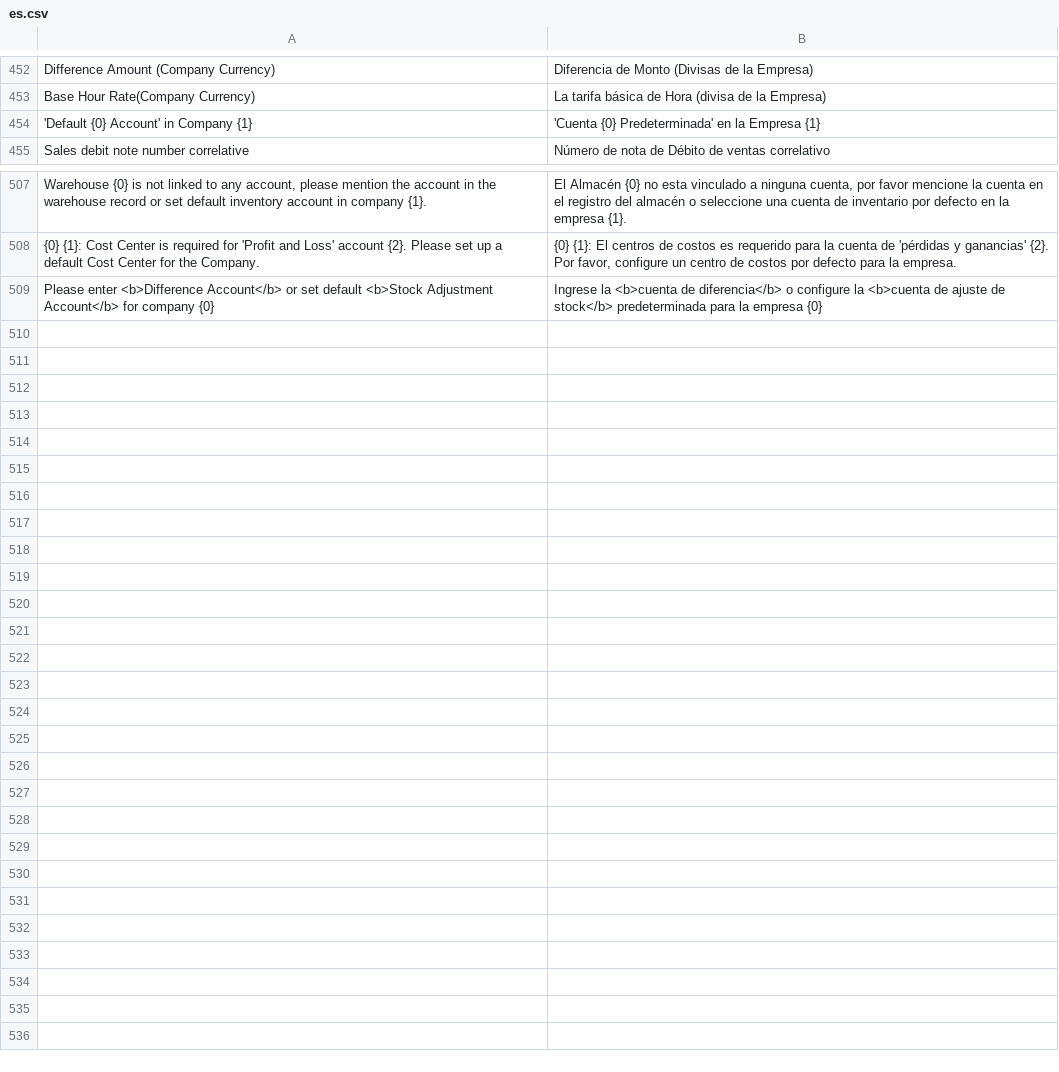
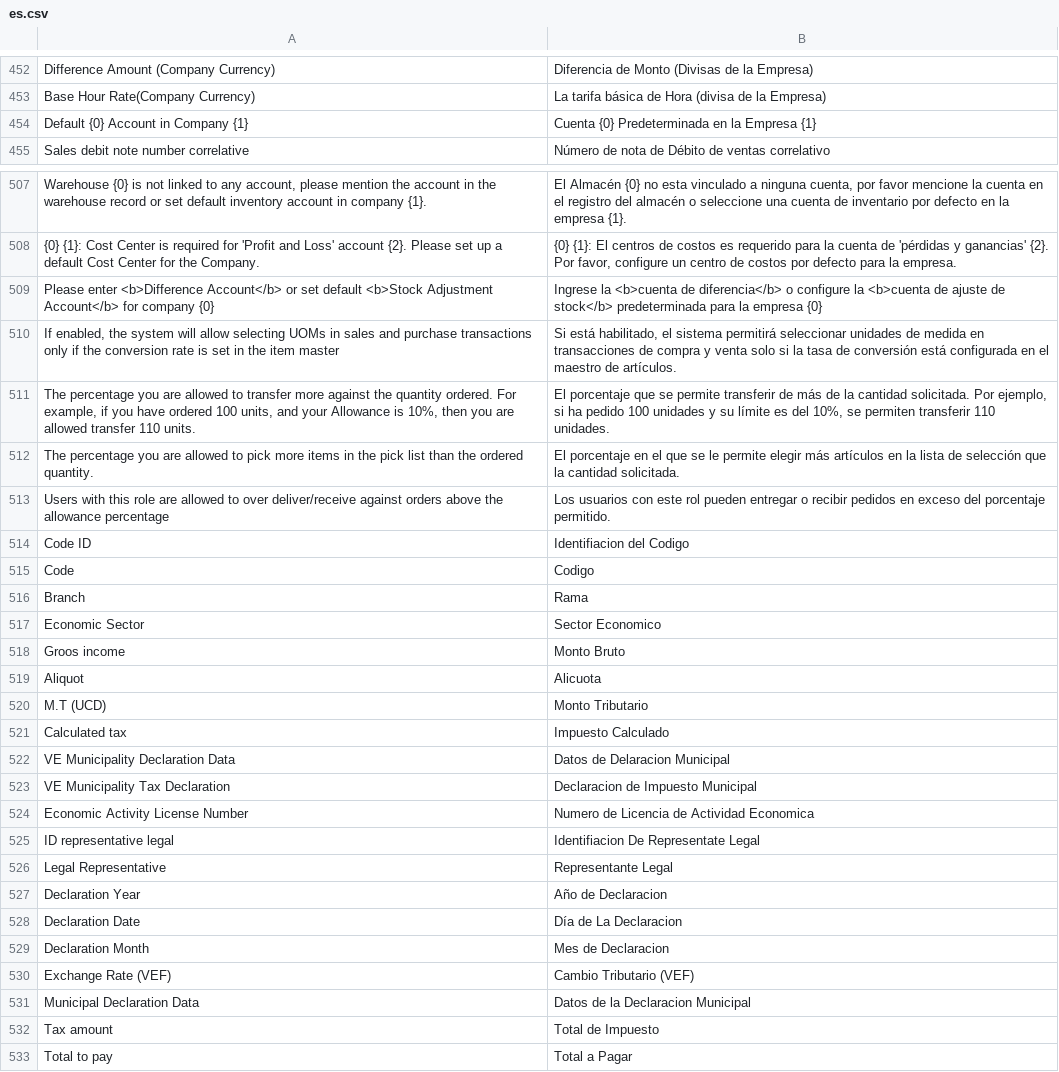
Before and after one commit to dev-alex04/l10n_ve, a CSV file: l10n_ve/translations/es.csv, drawn as a sheet; only a part is shown, gaps mark what is left out; the diff names each change by its address in the sheet, - before the commit and + after, or states it on an @@ line.

```diff
--- a/l10n_ve/translations/es.csv
+++ b/l10n_ve/translations/es.csv
-A454: 'Default {0} Account' in Company {1}
+A454: Default {0} Account in Company {1}
-B454: 'Cuenta {0} Predeterminada' en la Empresa {1}
+B454: Cuenta {0} Predeterminada en la Empresa {1}
+row 510: If enabled, the system will allow selecting UOMs in sales and purchase transactions only if the conversion rate is set in the item master | Si está habilitado, el sistema permitirá seleccionar unidades de medida en transacciones de compra y venta solo si la tasa de conversión está configurada en el maestro de artículos.
+row 511: The percentage you are allowed to transfer more against the quantity ordered. For example, if you have ordered 100 units, and your Allowance is 10%, then you are allowed transfer 110 units. | El porcentaje que se permite transferir de más de la cantidad solicitada. Por ejemplo, si ha pedido 100 unidades y su límite es del 10%, se permiten transferir 110 unidades.
+row 512: The percentage you are allowed to pick more items in the pick list than the ordered quantity. | El porcentaje en el que se le permite elegir más artículos en la lista de selección que la cantidad solicitada.
+row 513: Users with this role are allowed to over deliver/receive against orders above the allowance percentage | Los usuarios con este rol pueden entregar o recibir pedidos en exceso del porcentaje permitido.
+row 514: Code ID | Identifiacion del Codigo
+row 515: Code | Codigo
+row 516: Branch | Rama
+row 517: Economic Sector | Sector Economico
+row 518: Groos income | Monto Bruto
+row 519: Aliquot | Alicuota
+row 520: M.T (UCD) | Monto Tributario
+row 521: Calculated tax | Impuesto Calculado
+row 522: VE Municipality Declaration Data | Datos de Delaracion Municipal
+row 523: VE Municipality Tax Declaration | Declaracion de Impuesto Municipal
+row 524: Economic Activity License Number | Numero de Licencia de Actividad Economica
+row 525: ID representative legal | Identifiacion De Representate Legal
+row 526: Legal Representative | Representante Legal
+row 527: Declaration Year | Año de Declaracion
+row 528: Declaration Date | Día de La Declaracion
+row 529: Declaration Month | Mes de Declaracion
+row 530: Exchange Rate (VEF) | Cambio Tributario (VEF)
+row 531: Municipal Declaration Data | Datos de la Declaracion Municipal
+row 532: Tax amount | Total de Impuesto
+row 533: Total to pay | Total a Pagar
```
Also changed, not shown: 6 other files.
